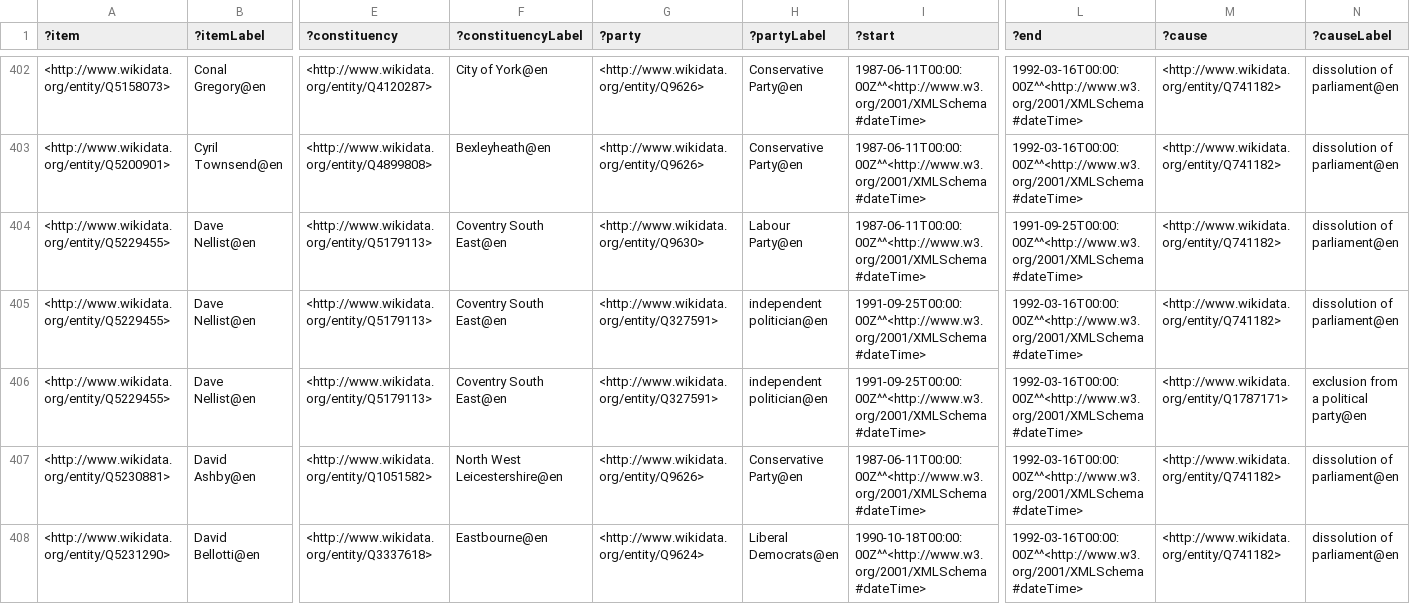
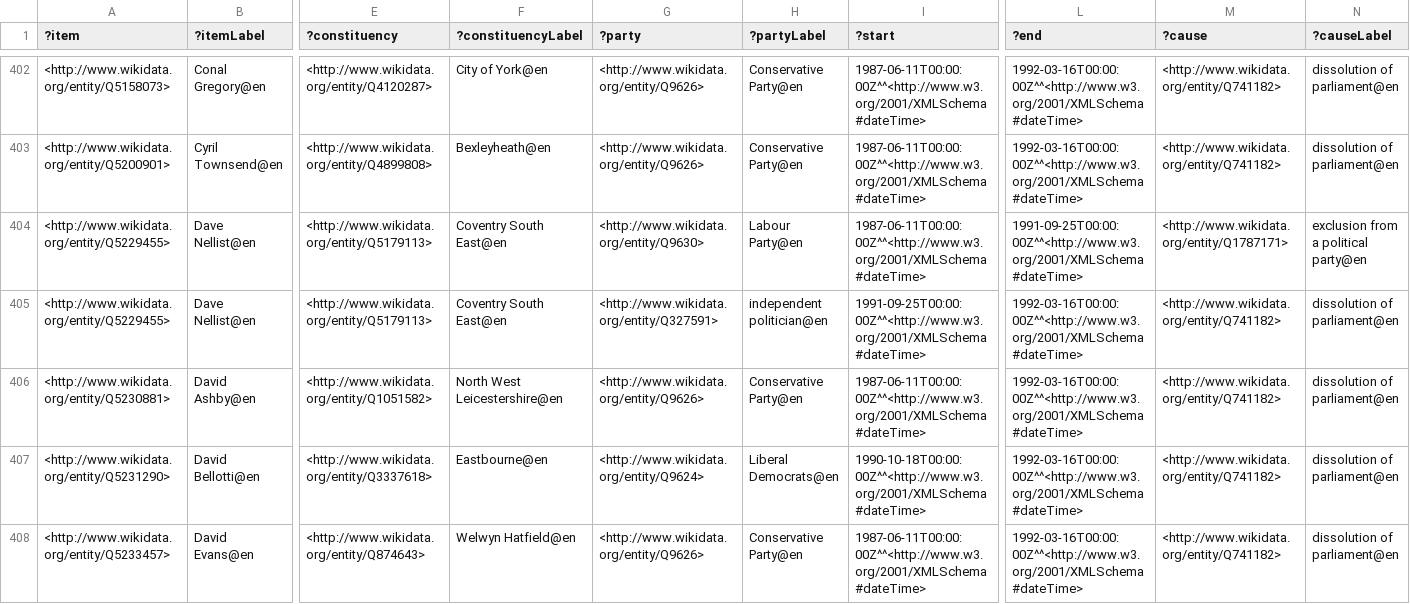
Before and after one commit to generalist/parliament, a TSV file: Q41582624.tsv, drawn as a sheet; only a part is shown, gaps mark what is left out; the shorter side is filled out with more unchanged rows; rows hold the shown columns only; the diff names each change by its address in the sheet, - before the commit and + after, or states it on an @@ line.

Commit message:
Add files via upload

```diff
--- a/Q41582624.tsv
+++ b/Q41582624.tsv
-M404 (?cause): <http://www.wikidata.org/entity/Q741182>
+M404 (?cause): <http://www.wikidata.org/entity/Q1787171>
-N404 (?causeLabel): dissolution of parliament@en
+N404 (?causeLabel): exclusion from a political party@en
-row 406: <http://www.wikidata.org/entity/Q5229455> | Dave Nellist@en | <http://www.wikidata.org/entity/Q5179113> | Coventry South East@en | <http://www.wikidata.org/entity/Q327591> | independent politician@en | 1991-09-25T00:00:00Z^^<http://www.w3.org/2001/XMLSchema#dateTime> | 1992-03-16T00:00:00Z^^<http://www.w3.org/2001/XMLSchema#dateTime> | <http://www.wikidata.org/entity/Q1787171> | exclusion from a political party@en
```
